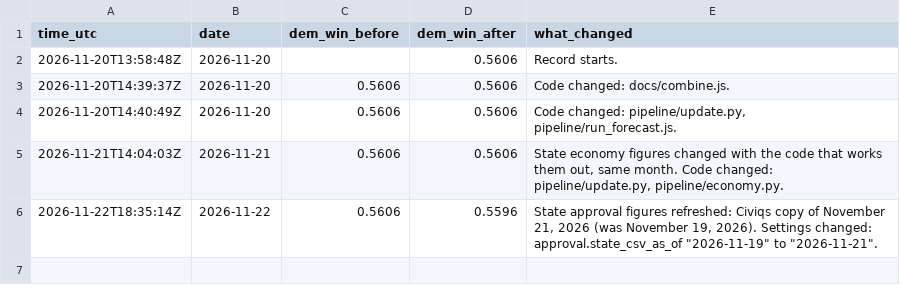
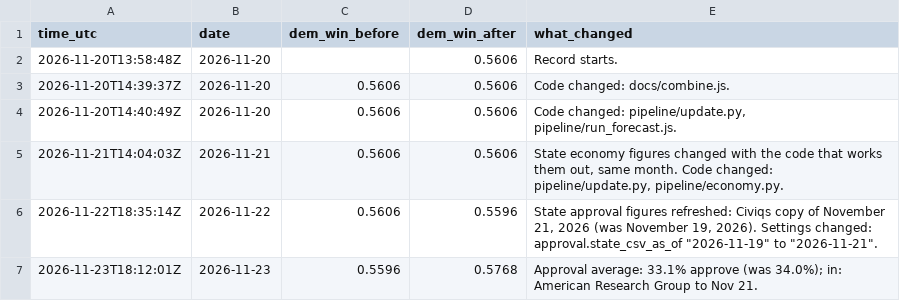
Before and after one commit to KA82205/tipping-point, a CSV file: pipeline/log/changes.csv, drawn as a sheet; the diff names each change by its address in the sheet, - before the commit and + after, or states it on an @@ line.

```diff
--- a/pipeline/log/changes.csv
+++ b/pipeline/log/changes.csv
+row 7: 2026-11-23T18:12:01Z | 2026-11-23 | 0.5596 | 0.5768 | Approval average: 33.1% approve (was 34.0%); in: American Research Group to Nov 21.
```
Also changed, not shown: pipeline/log/daily.csv, pipeline/log/states.csv, 6 other files.
